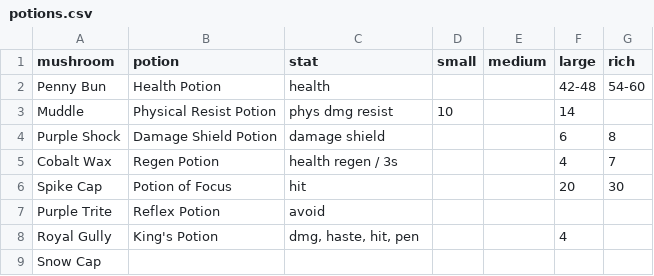
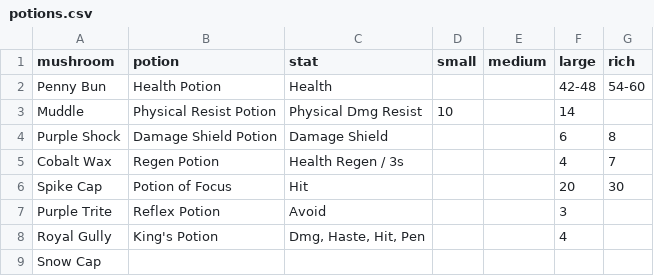
Before and after one commit to beesofknowledge/bok-site, a CSV file: docs/.vitepress/data/potions.csv, drawn as a sheet.

Commit message:
update potions

```diff
--- a/docs/.vitepress/data/potions.csv
+++ b/docs/.vitepress/data/potions.csv
@@ -1,9 +1,9 @@
 mushroom,potion,stat,small,medium,large,rich
-Penny Bun,Health Potion,health,,,42-48,54-60
-Muddle,Physical Resist Potion,phys dmg resist,10,,14,
-Purple Shock,Damage Shield Potion,damage shield,,,6,8
-Cobalt Wax,Regen Potion,health regen / 3s,,,4,7
-Spike Cap,Potion of Focus,hit,,,20,30
-Purple Trite,Reflex Potion,avoid,,,,
-Royal Gully,King's Potion,"dmg, haste, hit, pen",,,4,
+Penny Bun,Health Potion,Health,,,42-48,54-60
+Muddle,Physical Resist Potion,Physical Dmg Resist,10,,14,
+Purple Shock,Damage Shield Potion,Damage Shield,,,6,8
+Cobalt Wax,Regen Potion,Health Regen / 3s,,,4,7
+Spike Cap,Potion of Focus,Hit,,,20,30
+Purple Trite,Reflex Potion,Avoid,,,3,
+Royal Gully,King's Potion,"Dmg, Haste, Hit, Pen",,,4,
 Snow Cap,,,,,,
```
